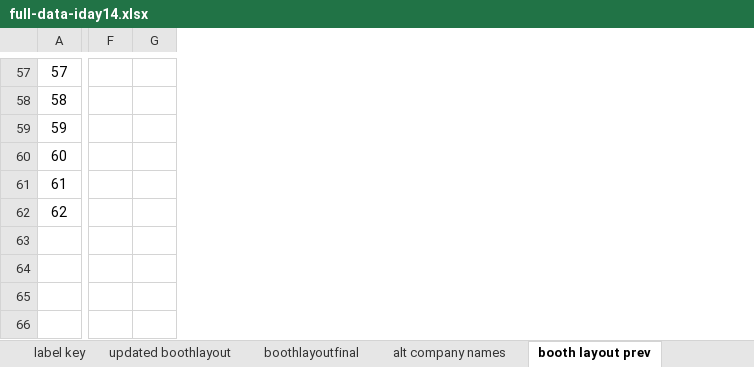
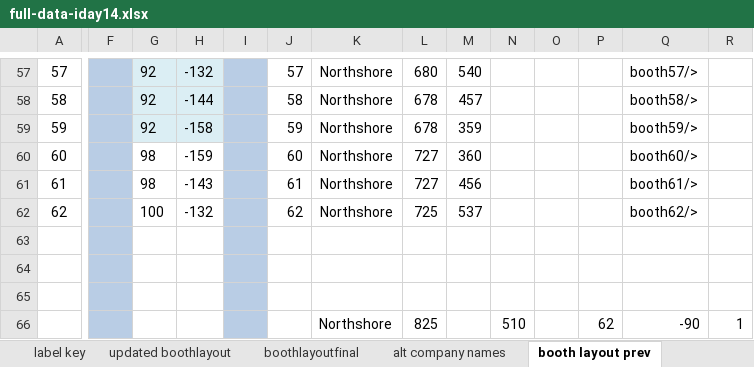
Before and after one commit to NUWiC/iday14, an Excel workbook: full-data-iday14.xlsx, sheet booth layout prev, drawn as a sheet; only a part is shown, gaps mark what is left out; values as stored, in another font and other column widths than the file's, no borders; addresses are those after the commit; rows hold the shown columns only; the diff covers the shown part only; the diff names each change by its address in the sheet, - before the commit and + after, or states it on an @@ line.

```diff
--- a/full-data-iday14.xlsx (sheet booth layout prev)
+++ b/full-data-iday14.xlsx (sheet booth layout prev)
+column G, rows 57-62: 92 | 92 | 92 | 98 | 98 | 100
+column H, rows 57-62: -132 | -144 | -158 | -159 | -143 | -132
+column J, rows 57-62: 57 | 58 | 59 | 60 | 61 | 62
+column K, rows 57-62: all Northshore
+column L, rows 57-62: 680 | 678 | 678 | 727 | 727 | 725
+column M, rows 57-62: 540 | 457 | 359 | 360 | 456 | 537
+column N, empty
+column O, empty
+column P, empty
+column Q, rows 57-62: booth57/> | booth58/> | booth59/> | booth60/> | booth61/> | booth62/>
+column R, empty
-F57:F63 fill: none
+F57:F63 fill: #B9CDE5
-I57:I63 fill: none
+I57:I63 fill: #B9CDE5
-row 63: (empty)
+row 63: (empty)
+row 64: (empty)
+row 65: (empty)
+row 66:  |  |  |  |  |  | Northshore | 825 |  | 510 |  | 62 | -90 | 1
```
Also changed, not shown: cell formats elsewhere in this sheet, sheet more booth udpates, other sheet tabs, 5 other files.
